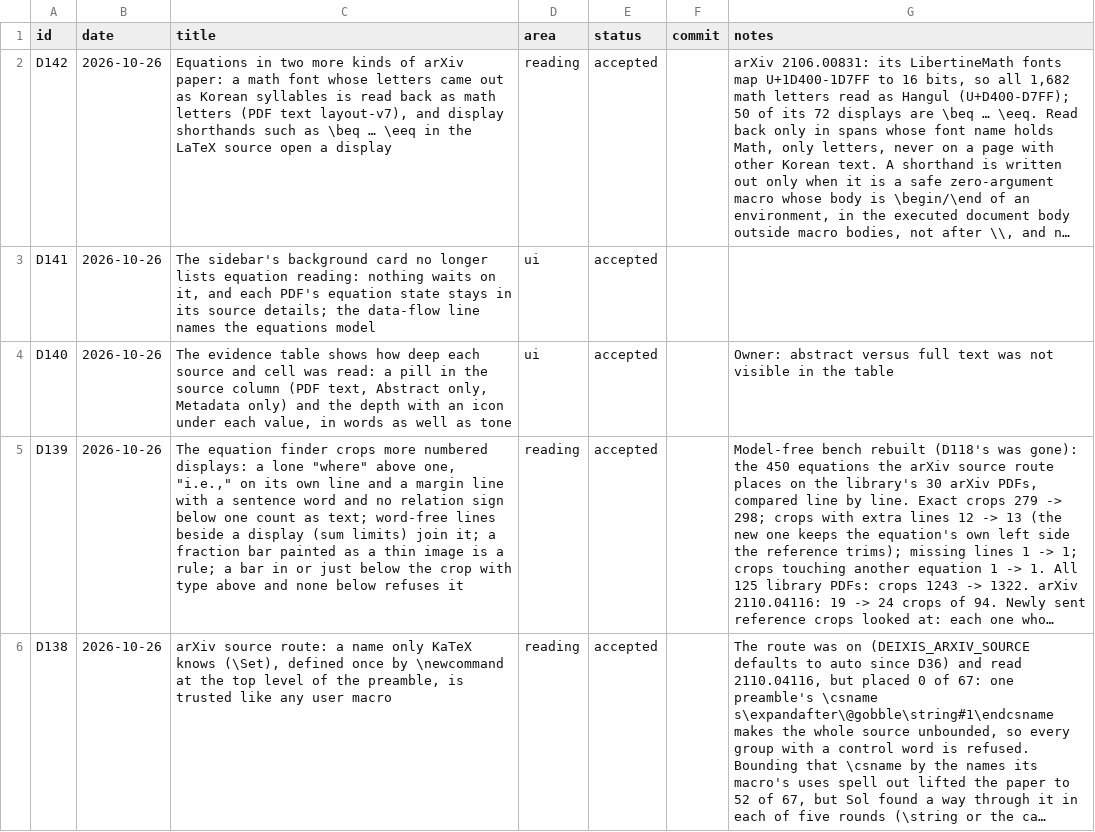
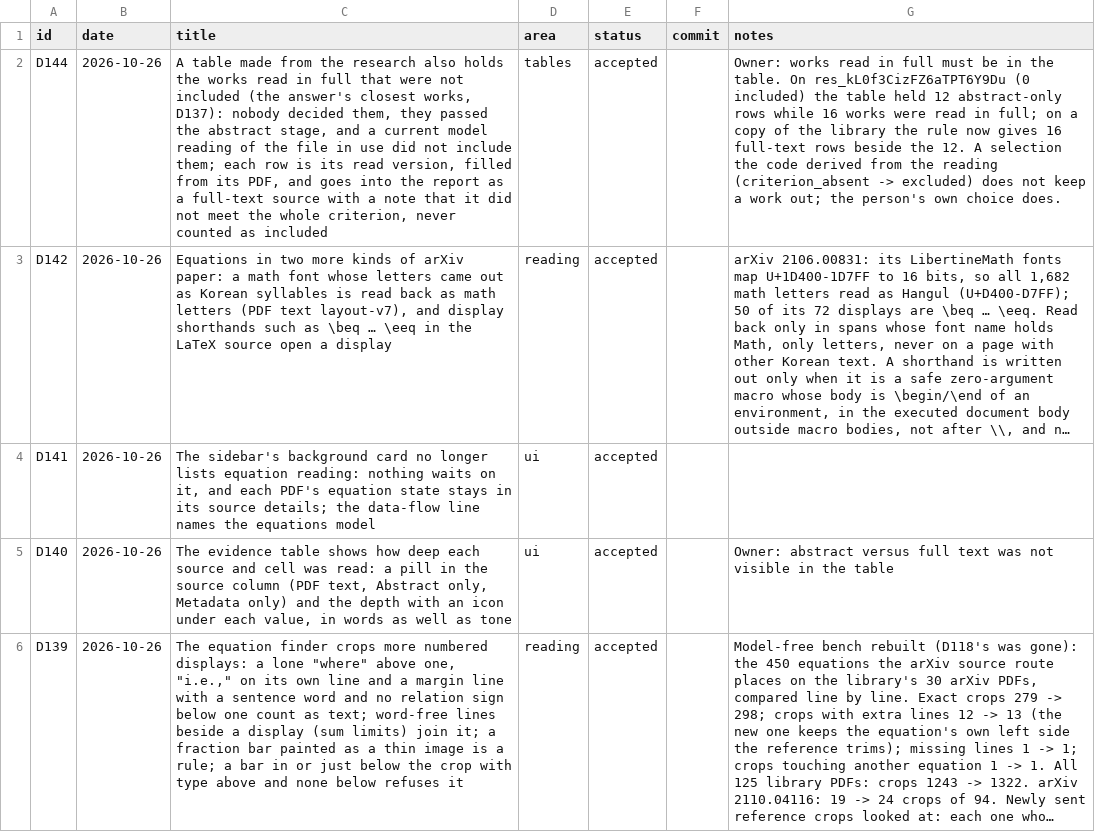
Before and after one commit to huguryildiz/DEIXIS, a CSV file: docs/decisions.csv, drawn as a sheet; only a part is shown; the shorter side is filled out with more unchanged rows; long unchanged cells end in …; the diff names each change by its address in the sheet, - before the commit and + after, or states it on an @@ line.

Commit message:
Works read in full join the research table (D144)
Owner: the evidence table showed only abstract-only rows while 16 works of
the same research had their PDF read. A table made from the research held
the included sources and the works read from their abstracts only, so a work
whose full text a model read and did not include (D137's closest works)
never became a row.

Such a work is now a row and a report source with membership full_text_read:
nobody decided it, it passed the abstract stage, and the answer's own
is_closest test holds on its answer version, so the table and the answer
agree on what was read in full. Its row is the version whose file was read.
An exclusion the code derived from that same reading (criterion_absent) does
not keep it out; a person's exclusion does. The report notes it was read in
full and did not meet the whole criterion, and it is never counted in a
structured count.

```diff
--- a/docs/decisions.csv
+++ b/docs/decisions.csv
+row 2: D144 | 2026-10-26 | A table made from the research also holds the works read in full that were not included (the answer's closest works, D137): nobody decided them, they passed the abstract stage, and a current model reading of the file in use did not include them; each row is its read version, filled from its PDF, and goes into the report as a full-text source with a note that it did not meet the whole criterion, never counted as included | tables | accepted |  | Owner: works read in full must be in the table. On res_kL0f3CizFZ6aTPT6Y9Du (0 included) the table held 12 abstract-only rows while 16 works were read in full; on a copy of the library the rule now gives 16 full-text rows beside the 12. A selection the code derived from the reading (criterion_absent -> excluded) does not keep a work out; the person's own choice does.
```
Also changed, not shown: 19 other files.
